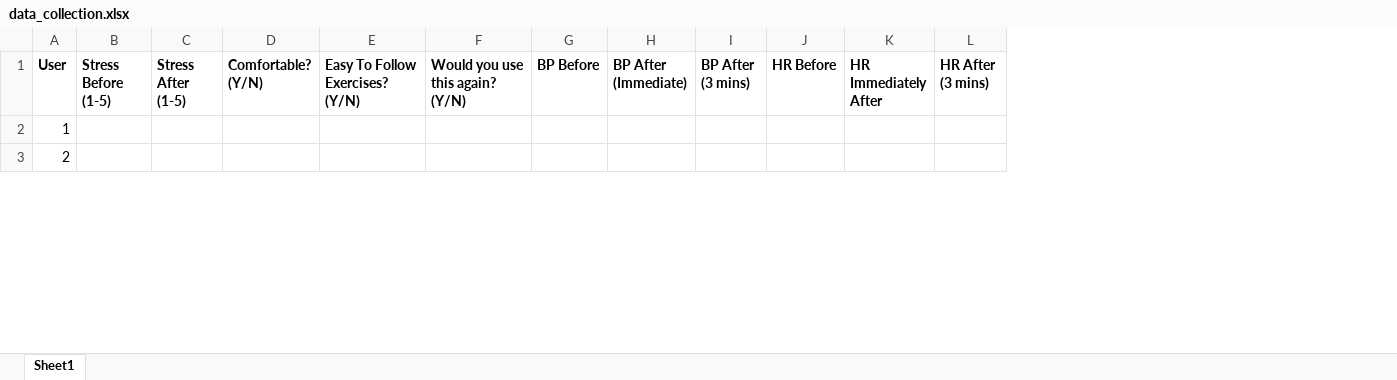
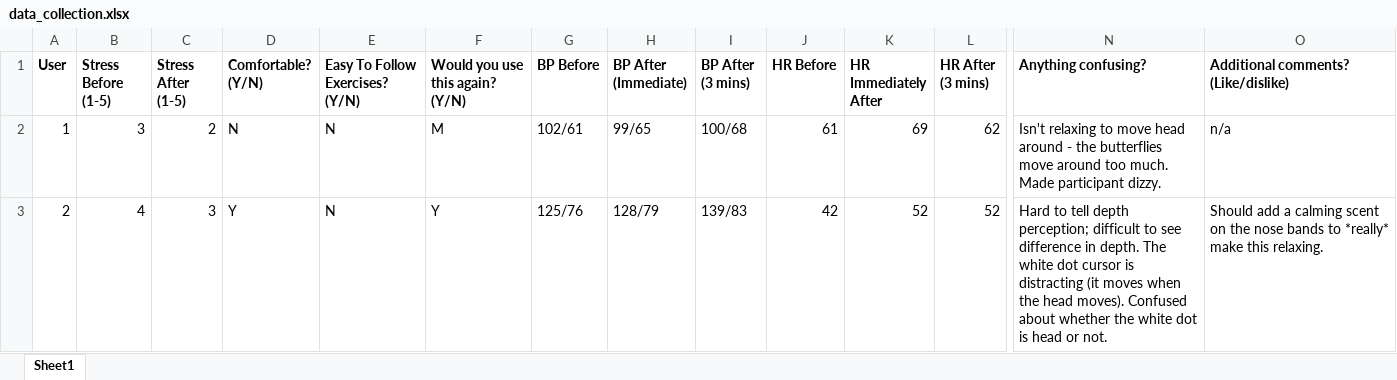
Before and after one commit to cs377m/data_analysis, an Excel workbook: data_collection.xlsx, sheet Sheet1, drawn as a sheet; only a part is shown, gaps mark what is left out; values as stored, in another font and other column widths than the file's, no borders; the diff covers the shown part only; the diff names each change by its address in the sheet, - before the commit and + after, or states it on an @@ line.

Commit message:
Populated spreadsheet with results

```diff
--- a/data_collection.xlsx (sheet Sheet1)
+++ b/data_collection.xlsx (sheet Sheet1)
+column N (Anything confusing?), rows 2-3: Isn't relaxing to move head around - the butterflies move around too much. Made participant dizzy. | Hard to tell depth perception; difficult to see difference in depth. The white dot cursor is distracting (it moves when the head moves). Confused about whether the white dot is head or not.
+column O, rows 1-3: Additional comments? (Like/dislike) | n/a | Should add a calming scent on the nose bands to *really* make this relaxing.
-B2 (Stress Before (1-5)): (empty)
+B2 (Stress Before (1-5)): 3
-C2 (Stress After (1-5)): (empty)
+C2 (Stress After (1-5)): 2
-D2 (Comfortable? (Y/N)): (empty)
+D2 (Comfortable? (Y/N)): N
-E2:E3 (Easy To Follow Exercises? (Y/N)): (empty)
+E2:E3 (Easy To Follow Exercises? (Y/N)): N
-F2 (Would you use this again? (Y/N)): (empty)
+F2 (Would you use this again? (Y/N)): M
-G2 (BP Before): (empty)
+G2 (BP Before): 102/61
-H2 (BP After (Immediate)): (empty)
+H2 (BP After (Immediate)): 99/65
-I2 (BP After (3 mins)): (empty)
+I2 (BP After (3 mins)): 100/68
-J2 (HR Before): (empty)
+J2 (HR Before): 61
-K2 (HR Immediately After): (empty)
+K2 (HR Immediately After): 69
-L2 (HR After (3 mins)): (empty)
+L2 (HR After (3 mins)): 62
-B3 (Stress Before (1-5)): (empty)
+B3 (Stress Before (1-5)): 4
-C3 (Stress After (1-5)): (empty)
+C3 (Stress After (1-5)): 3
-D3 (Comfortable? (Y/N)): (empty)
+D3 (Comfortable? (Y/N)): Y
-F3 (Would you use this again? (Y/N)): (empty)
+F3 (Would you use this again? (Y/N)): Y
-G3 (BP Before): (empty)
+G3 (BP Before): 125/76
-H3 (BP After (Immediate)): (empty)
+H3 (BP After (Immediate)): 128/79
-I3 (BP After (3 mins)): (empty)
+I3 (BP After (3 mins)): 139/83
-J3 (HR Before): (empty)
+J3 (HR Before): 42
-K3 (HR Immediately After): (empty)
+K3 (HR Immediately After): 52
-L3 (HR After (3 mins)): (empty)
+L3 (HR After (3 mins)): 52
```
Also changed, not shown: 13 removed rows and 62 edited cells elsewhere in this sheet.
